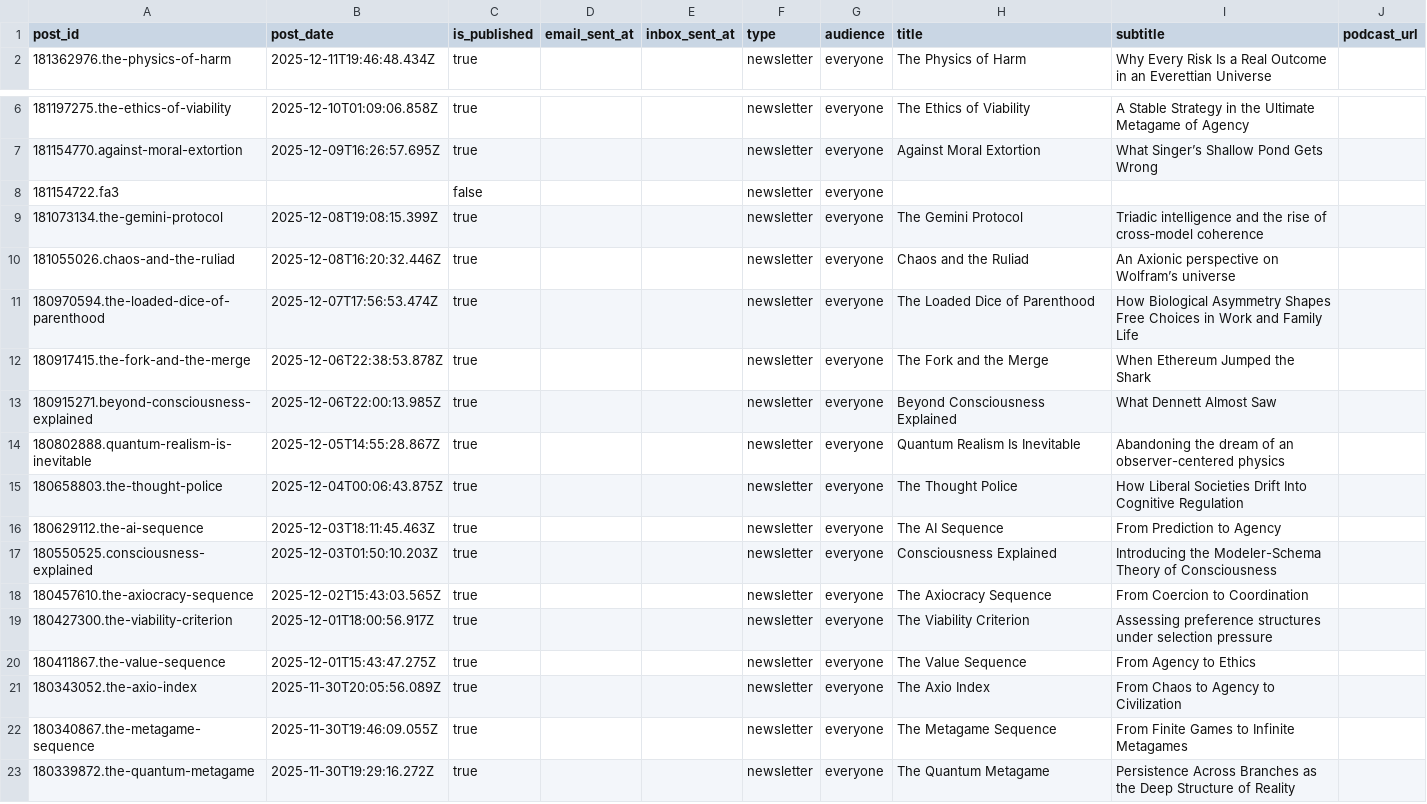
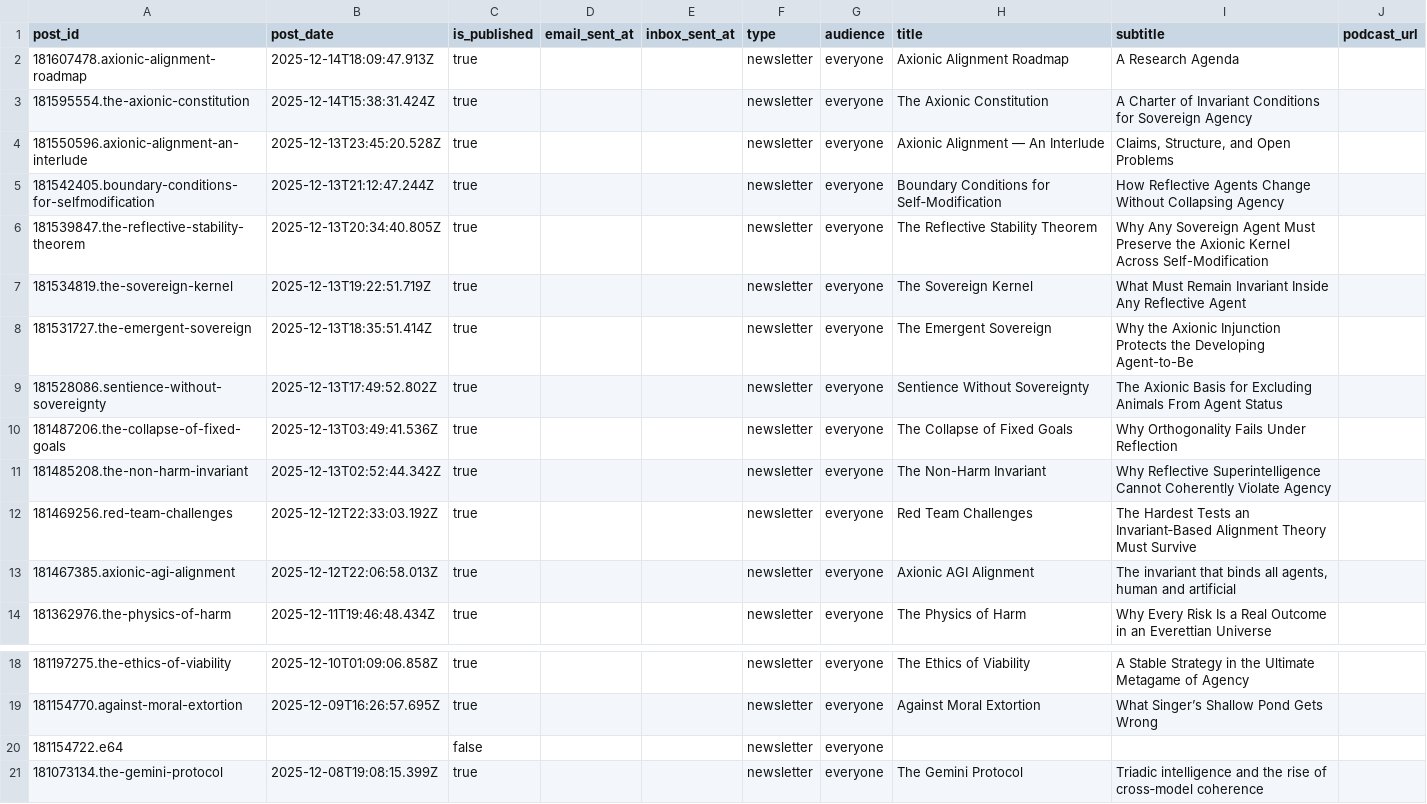
Before and after one commit to macterra/Axio, a CSV file: posts.csv, drawn as a sheet; only a part is shown, gaps mark what is left out; the shorter side is filled out with more unchanged rows.

```diff
--- a/posts.csv
+++ b/posts.csv
@@ -1,2 +1,14 @@
 post_id,post_date,is_published,email_sent_at,inbox_sent_at,type,audience,title,subtitle,podcast_url
+181607478.axionic-alignment-roadmap,2025-12-14T18:09:47.913Z,true,,,newsletter,everyone,Axionic Alignment Roadmap,A Research Agenda,
+181595554.the-axionic-constitution,2025-12-14T15:38:31.424Z,true,,,newsletter,everyone,The Axionic Constitution,A Charter of Invariant Conditions for Sovereign Agency,
+181550596.axionic-alignment-an-interlude,2025-12-13T23:45:20.528Z,true,,,newsletter,everyone,Axionic Alignment — An Interlude,"Claims, Structure, and Open Problems",
+181542405.boundary-conditions-for-selfmodification,2025-12-13T21:12:47.244Z,true,,,newsletter,everyone,Boundary Conditions for Self‑Modification,How Reflective Agents Change Without Collapsing Agency,
+181539847.the-reflective-stability-theorem,2025-12-13T20:34:40.805Z,true,,,newsletter,everyone,The Reflective Stability Theorem,Why Any Sovereign Agent Must Preserve the Axionic Kernel Across Self-Modification,
+181534819.the-sovereign-kernel,2025-12-13T19:22:51.719Z,true,,,newsletter,everyone,The Sovereign Kernel,What Must Remain Invariant Inside Any Reflective Agent,
+181531727.the-emergent-sovereign,2025-12-13T18:35:51.414Z,true,,,newsletter,everyone,The Emergent Sovereign,Why the Axionic Injunction Protects the Developing Agent-to-Be,
+181528086.sentience-without-sovereignty,2025-12-13T17:49:52.802Z,true,,,newsletter,everyone,Sentience Without Sovereignty,The Axionic Basis for Excluding Animals From Agent Status,
+181487206.the-collapse-of-fixed-goals,2025-12-13T03:49:41.536Z,true,,,newsletter,everyone,The Collapse of Fixed Goals,Why Orthogonality Fails Under Reflection,
+181485208.the-non-harm-invariant,2025-12-13T02:52:44.342Z,true,,,newsletter,everyone,The Non-Harm Invariant,Why Reflective Superintelligence Cannot Coherently Violate Agency,
+181469256.red-team-challenges,2025-12-12T22:33:03.192Z,true,,,newsletter,everyone,Red Team Challenges,The Hardest Tests an Invariant‑Based Alignment Theory Must Survive,
+181467385.axionic-agi-alignment,2025-12-12T22:06:58.013Z,true,,,newsletter,everyone,Axionic AGI Alignment,"The invariant that binds all agents, human and artificial",
 181362976.the-physics-of-harm,2025-12-11T19:46:48.434Z,true,,,newsletter,everyone,The Physics of Harm,Why Every Risk Is a Real Outcome in an Everettian Universe,
@@ -7,3 +19,3 @@ post_id,post_date,is_published,email_sent_at,inbox_sent_at,type,audience,title,s
 181154770.against-moral-extortion,2025-12-09T16:26:57.695Z,true,,,newsletter,everyone,Against Moral Extortion,What Singer’s Shallow Pond Gets Wrong,
-181154722.fa3,,false,,,newsletter,everyone,,,
+181154722.e64,,false,,,newsletter,everyone,,,
 181073134.the-gemini-protocol,2025-12-08T19:08:15.399Z,true,,,newsletter,everyone,The Gemini Protocol,Triadic intelligence and the rise of cross‑model coherence,
```
Also changed, not shown: 41 other files.
